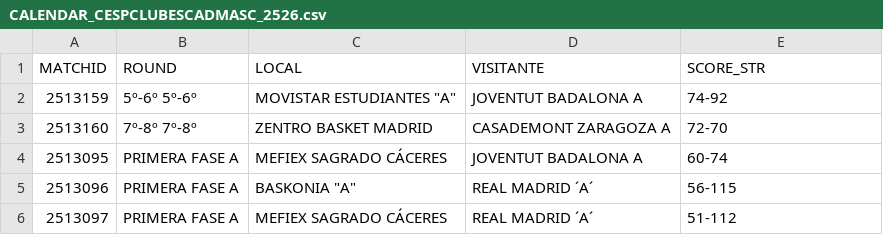
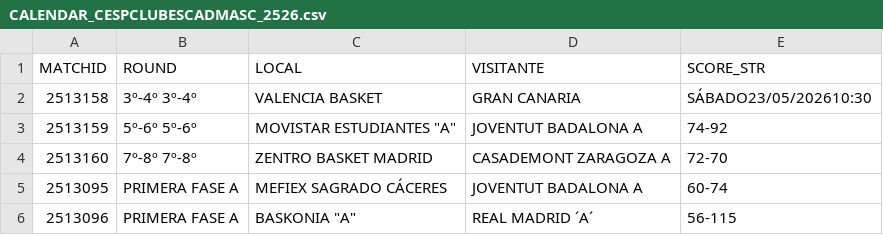
Before and after one commit to AnalyzingBasketball/API_FEB, a CSV file: data/CALENDAR_CESPCLUBESCADMASC_2526.csv, drawn as a sheet; only a part is shown; the shorter side is filled out with more unchanged rows.

```diff
--- a/data/CALENDAR_CESPCLUBESCADMASC_2526.csv
+++ b/data/CALENDAR_CESPCLUBESCADMASC_2526.csv
@@ -1,2 +1,3 @@
 MATCHID,ROUND,LOCAL,VISITANTE,SCORE_STR
+2513158,3º-4º 3º-4º,VALENCIA BASKET,GRAN CANARIA,SÁBADO23/05/202610:30
 2513159,5º-6º 5º-6º,"MOVISTAR ESTUDIANTES ""A""",JOVENTUT BADALONA A,74-92
```
Also changed, not shown: data/PLAYER_ROLES_FINAL_2526_PRIMERAFEB.csv, 1 other file.
